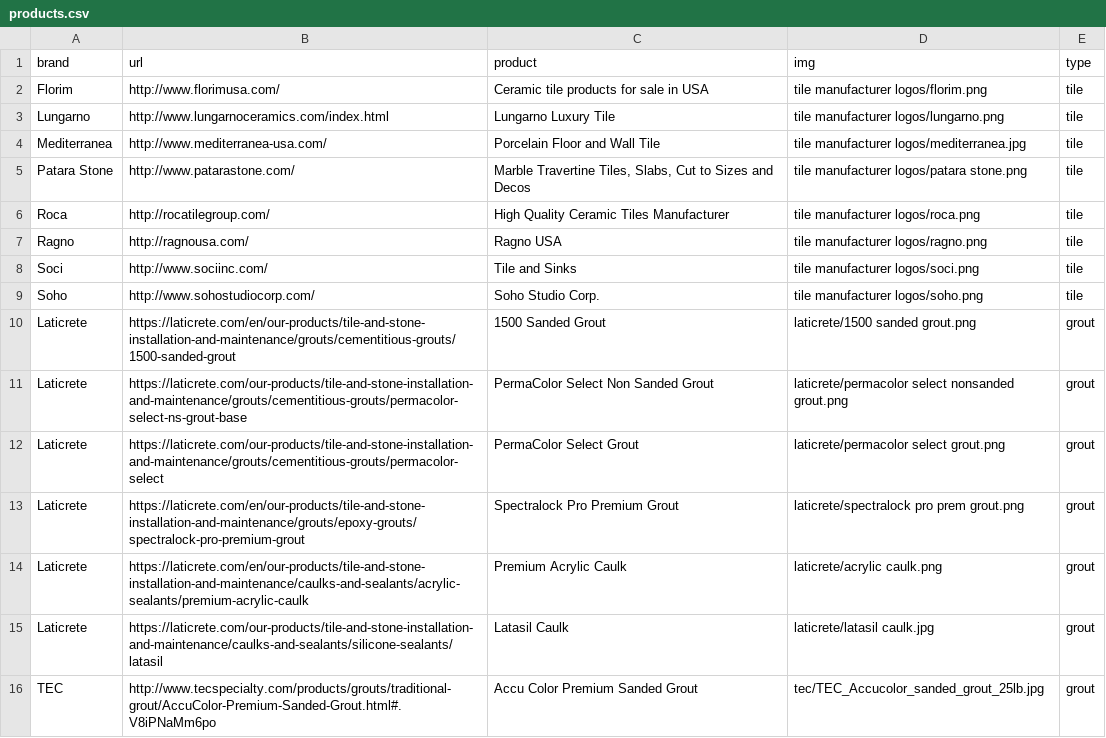
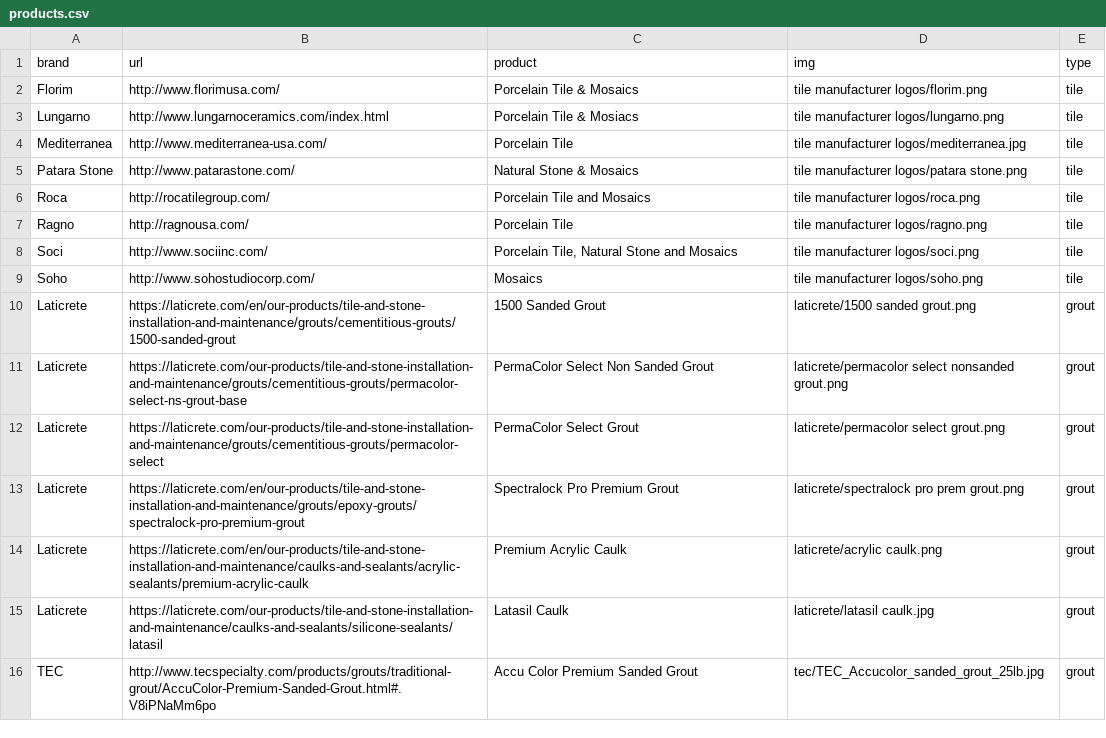
Before and after one commit to zachdyerdesign/missouritile, a CSV file: _data/products.csv, drawn as a sheet; only a part is shown.

Commit message:
product update

```diff
--- a/_data/products.csv
+++ b/_data/products.csv
@@ -1,10 +1,10 @@
 brand,url,product,img,type
-Florim,http://www.florimusa.com/,Ceramic tile products for sale in USA,tile manufacturer logos/florim.png,tile
-Lungarno,http://www.lungarnoceramics.com/index.html,Lungarno Luxury Tile,tile manufacturer logos/lungarno.png,tile
-Mediterranea,http://www.mediterranea-usa.com/,Porcelain Floor and Wall Tile,tile manufacturer logos/mediterranea.jpg,tile
-Patara Stone,http://www.patarastone.com/,"Marble Travertine Tiles, Slabs, Cut to Sizes and Decos",tile manufacturer logos/patara stone.png,tile
-Roca,http://rocatilegroup.com/,High Quality Ceramic Tiles Manufacturer,tile manufacturer logos/roca.png,tile
-Ragno,http://ragnousa.com/,Ragno USA,tile manufacturer logos/ragno.png,tile
-Soci,http://www.sociinc.com/,Tile and Sinks,tile manufacturer logos/soci.png,tile
-Soho,http://www.sohostudiocorp.com/,Soho Studio Corp.,tile manufacturer logos/soho.png,tile
+Florim,http://www.florimusa.com/,Porcelain Tile & Mosaics,tile manufacturer logos/florim.png,tile
+Lungarno,http://www.lungarnoceramics.com/index.html,Porcelain Tile & Mosiacs,tile manufacturer logos/lungarno.png,tile
+Mediterranea,http://www.mediterranea-usa.com/,Porcelain Tile,tile manufacturer logos/mediterranea.jpg,tile
+Patara Stone,http://www.patarastone.com/,Natural Stone & Mosaics,tile manufacturer logos/patara stone.png,tile
+Roca,http://rocatilegroup.com/,Porcelain Tile and Mosaics,tile manufacturer logos/roca.png,tile
+Ragno,http://ragnousa.com/,Porcelain Tile,tile manufacturer logos/ragno.png,tile
+Soci,http://www.sociinc.com/,"Porcelain Tile, Natural Stone and Mosaics",tile manufacturer logos/soci.png,tile
+Soho,http://www.sohostudiocorp.com/,Mosaics,tile manufacturer logos/soho.png,tile
 Laticrete,https://laticrete.com/en/our-products/tile-and-stone-installation-and-maintenance/grouts/cementitious-grouts/1500-sanded-grout,1500 Sanded Grout,laticrete/1500 sanded grout.png,grout
```
